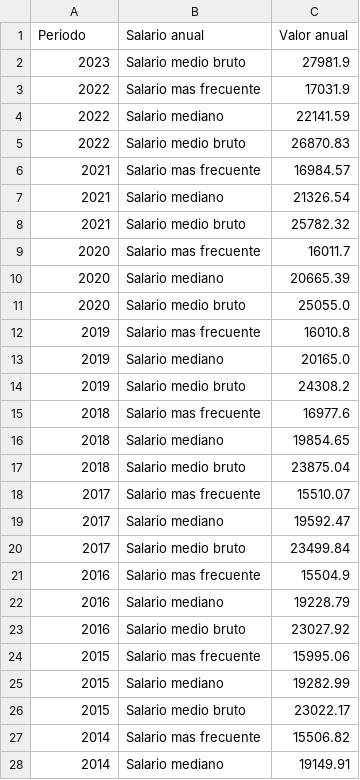
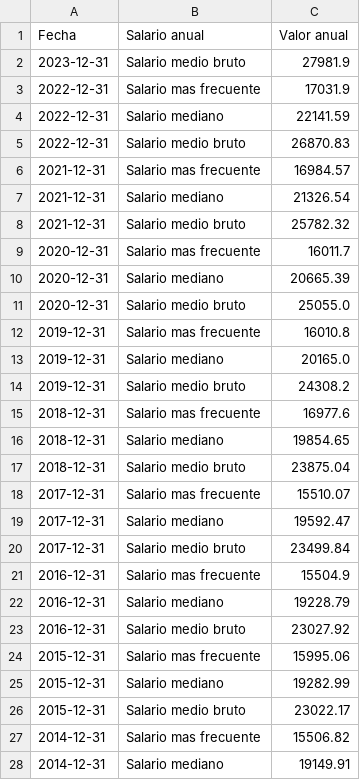
Before and after one commit to JBLOZ/fiat_depreciacion, a CSV file: datos/procesados/Salarios/Salario_anual_medio_mediano_frecuente_2010_2023.csv, drawn as a sheet; only a part is shown; the diff covers the shown part only.

```diff
--- a/datos/procesados/Salarios/Salario_anual_medio_mediano_frecuente_2010_2023.csv
+++ b/datos/procesados/Salarios/Salario_anual_medio_mediano_frecuente_2010_2023.csv
@@ -1,28 +1,28 @@
-Periodo;Salario anual;Valor anual
-2023;Salario medio bruto;27981.9
-2022;Salario mas frecuente;17031.9
-2022;Salario mediano;22141.59
-2022;Salario medio bruto;26870.83
-2021;Salario mas frecuente;16984.57
-2021;Salario mediano;21326.54
-2021;Salario medio bruto;25782.32
-2020;Salario mas frecuente;16011.7
-2020;Salario mediano;20665.39
-2020;Salario medio bruto;25055.0
-2019;Salario mas frecuente;16010.8
-2019;Salario mediano;20165.0
-2019;Salario medio bruto;24308.2
-2018;Salario mas frecuente;16977.6
-2018;Salario mediano;19854.65
-2018;Salario medio bruto;23875.04
-2017;Salario mas frecuente;15510.07
-2017;Salario mediano;19592.47
-2017;Salario medio bruto;23499.84
-2016;Salario mas frecuente;15504.9
-2016;Salario mediano;19228.79
-2016;Salario medio bruto;23027.92
-2015;Salario mas frecuente;15995.06
-2015;Salario mediano;19282.99
-2015;Salario medio bruto;23022.17
-2014;Salario mas frecuente;15506.82
-2014;Salario mediano;19149.91
+Fecha;Salario anual;Valor anual
+2023-12-31;Salario medio bruto;27981.9
+2022-12-31;Salario mas frecuente;17031.9
+2022-12-31;Salario mediano;22141.59
+2022-12-31;Salario medio bruto;26870.83
+2021-12-31;Salario mas frecuente;16984.57
+2021-12-31;Salario mediano;21326.54
+2021-12-31;Salario medio bruto;25782.32
+2020-12-31;Salario mas frecuente;16011.7
+2020-12-31;Salario mediano;20665.39
+2020-12-31;Salario medio bruto;25055.0
+2019-12-31;Salario mas frecuente;16010.8
+2019-12-31;Salario mediano;20165.0
+2019-12-31;Salario medio bruto;24308.2
+2018-12-31;Salario mas frecuente;16977.6
+2018-12-31;Salario mediano;19854.65
+2018-12-31;Salario medio bruto;23875.04
+2017-12-31;Salario mas frecuente;15510.07
+2017-12-31;Salario mediano;19592.47
+2017-12-31;Salario medio bruto;23499.84
+2016-12-31;Salario mas frecuente;15504.9
+2016-12-31;Salario mediano;19228.79
+2016-12-31;Salario medio bruto;23027.92
+2015-12-31;Salario mas frecuente;15995.06
+2015-12-31;Salario mediano;19282.99
+2015-12-31;Salario medio bruto;23022.17
+2014-12-31;Salario mas frecuente;15506.82
+2014-12-31;Salario mediano;19149.91
```
Also changed, not shown: 13 edited cells elsewhere in this file, datos/procesados/Empleo/Asalariados_indefinidos_o_temporales_ 2010_2024.csv, datos/procesados/IPC/IPC_general_anual_2010_2021.csv, 11 other files.
